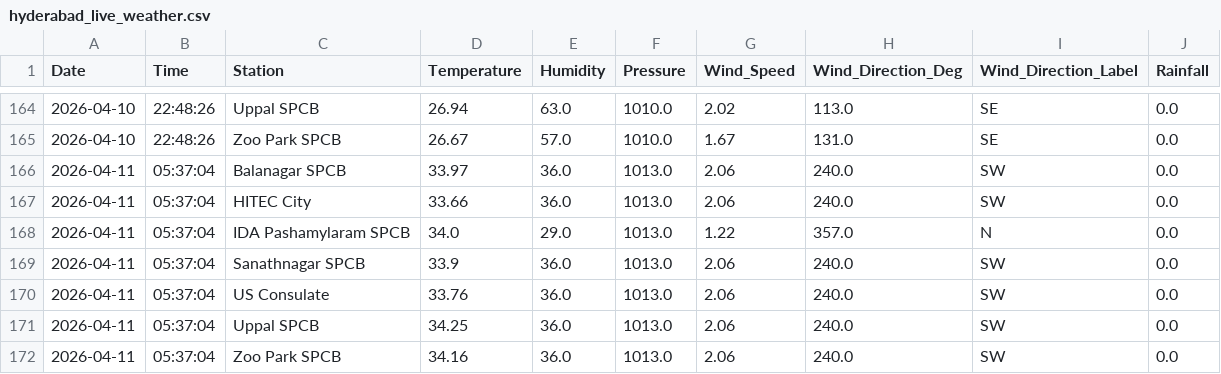
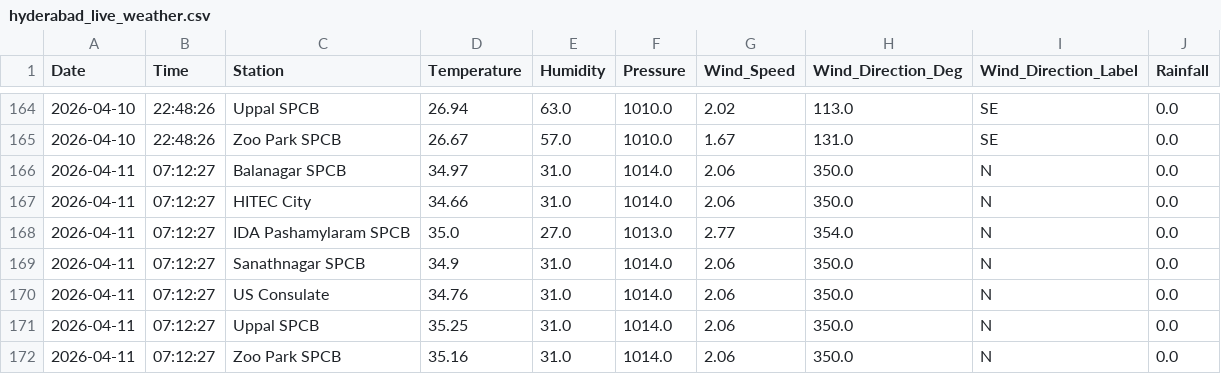
Before and after one commit to Rohan0639/aqi-prediction-ml, a CSV file: data/hyderabad_live_weather.csv, drawn as a sheet; only a part is shown, gaps mark what is left out.

```diff
--- a/data/hyderabad_live_weather.csv
+++ b/data/hyderabad_live_weather.csv
@@ -165,8 +165,8 @@ Date,Time,Station,Temperature,Humidity,Pressure,Wind_Speed,Wind_Direction_Deg,Wi
 2026-04-10,22:48:26,Zoo Park SPCB,26.67,57.0,1010.0,1.67,131.0,SE,0.0
-2026-04-11,05:37:04,Balanagar SPCB,33.97,36.0,1013.0,2.06,240.0,SW,0.0
-2026-04-11,05:37:04,HITEC City,33.66,36.0,1013.0,2.06,240.0,SW,0.0
-2026-04-11,05:37:04,IDA Pashamylaram SPCB,34.0,29.0,1013.0,1.22,357.0,N,0.0
-2026-04-11,05:37:04,Sanathnagar SPCB,33.9,36.0,1013.0,2.06,240.0,SW,0.0
-2026-04-11,05:37:04,US Consulate,33.76,36.0,1013.0,2.06,240.0,SW,0.0
-2026-04-11,05:37:04,Uppal SPCB,34.25,36.0,1013.0,2.06,240.0,SW,0.0
-2026-04-11,05:37:04,Zoo Park SPCB,34.16,36.0,1013.0,2.06,240.0,SW,0.0
+2026-04-11,07:12:27,Balanagar SPCB,34.97,31.0,1014.0,2.06,350.0,N,0.0
+2026-04-11,07:12:27,HITEC City,34.66,31.0,1014.0,2.06,350.0,N,0.0
+2026-04-11,07:12:27,IDA Pashamylaram SPCB,35.0,27.0,1013.0,2.77,354.0,N,0.0
+2026-04-11,07:12:27,Sanathnagar SPCB,34.9,31.0,1014.0,2.06,350.0,N,0.0
+2026-04-11,07:12:27,US Consulate,34.76,31.0,1014.0,2.06,350.0,N,0.0
+2026-04-11,07:12:27,Uppal SPCB,35.25,31.0,1014.0,2.06,350.0,N,0.0
+2026-04-11,07:12:27,Zoo Park SPCB,35.16,31.0,1014.0,2.06,350.0,N,0.0
```
Also changed, not shown: data/live_aqi_dataset.csv.
